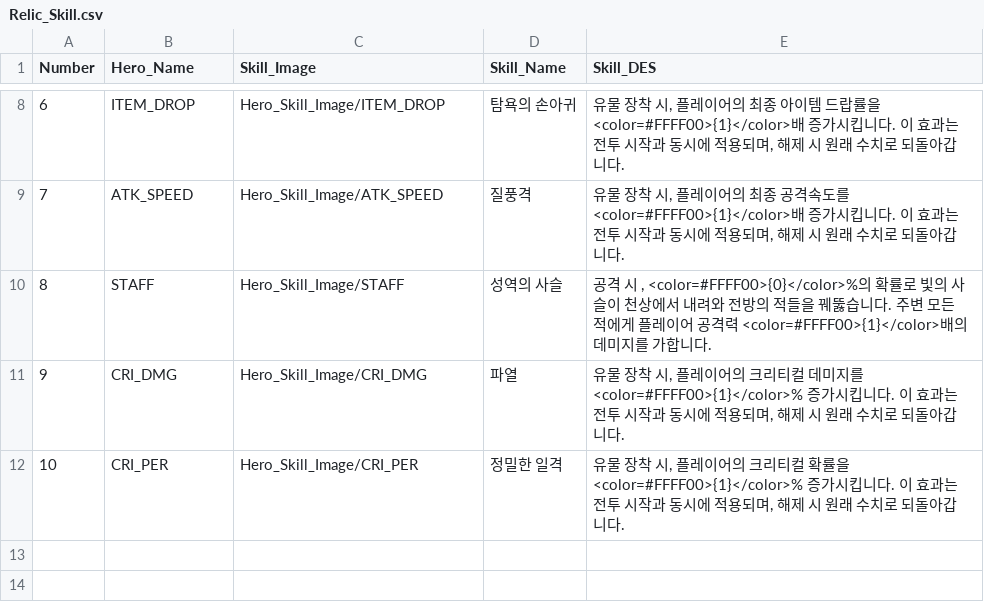
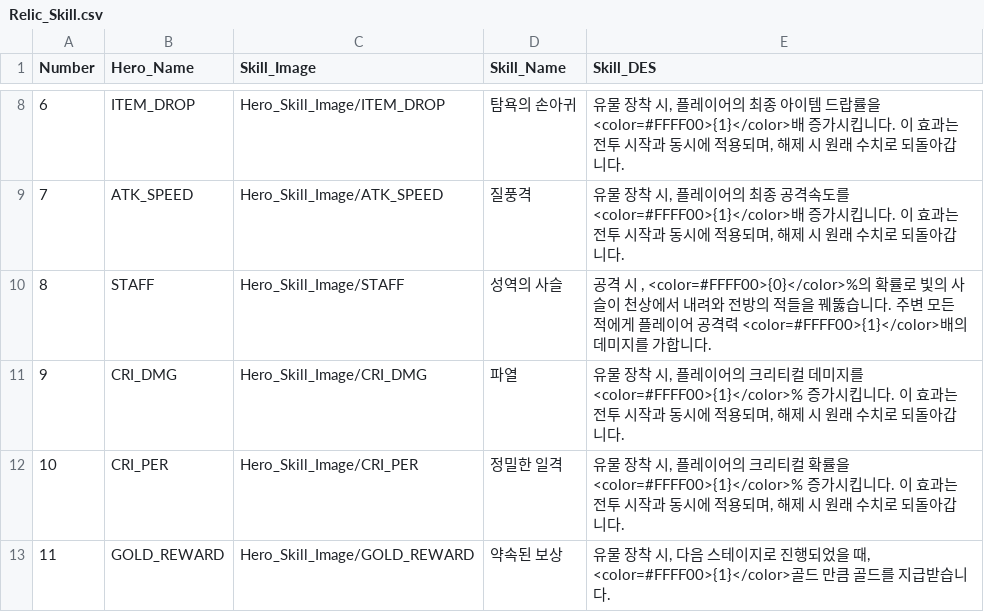
Before and after one commit to HOONSTREAM/Unity_IDLE_Game_Project, a CSV file: Assets/Resources/Datas/Relic_Skill.csv, drawn as a sheet; only a part is shown, gaps mark what is left out; the diff names each change by its address in the sheet, - before the commit and + after, or states it on an @@ line.

```diff
--- a/Assets/Resources/Datas/Relic_Skill.csv
+++ b/Assets/Resources/Datas/Relic_Skill.csv
+row 13: 11 | GOLD_REWARD | Hero_Skill_Image/GOLD_REWARD | 약속된 보상 | 유물 장착 시, 다음 스테이지로 진행되었을 때, <color=#FFFF00>{1}</color>골드 만큼 골드를 지급받습니다.
```
Also changed, not shown: Assets/Resources/Datas/Relic_DES.csv, 17 other files.
